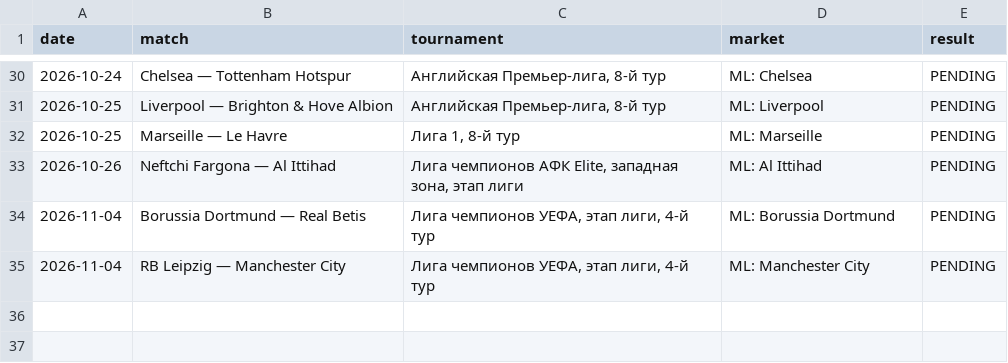
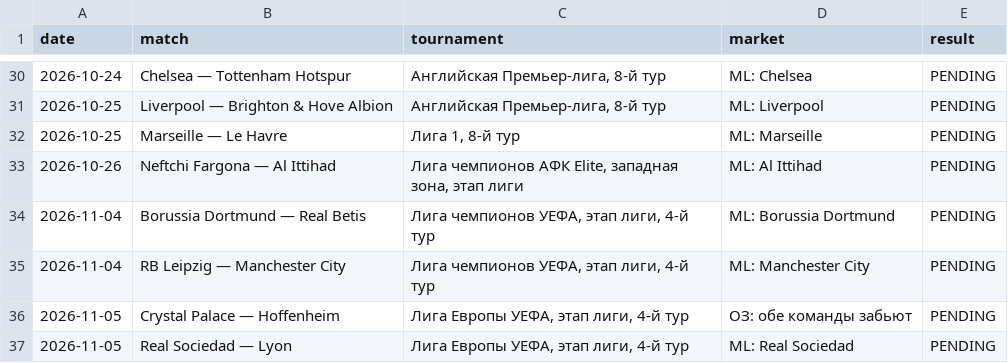
Before and after one commit to Abrukovs/football-daily-analysis, a CSV file: bets_journal.csv, drawn as a sheet; only a part is shown, gaps mark what is left out.

```diff
--- a/bets_journal.csv
+++ b/bets_journal.csv
@@ -35 +35,3 @@ date,match,tournament,market,result
 2026-11-04,RB Leipzig — Manchester City,"Лига чемпионов УЕФА, этап лиги, 4-й тур",ML: Manchester City,PENDING
+2026-11-05,Crystal Palace — Hoffenheim,"Лига Европы УЕФА, этап лиги, 4-й тур",ОЗ: обе команды забьют,PENDING
+2026-11-05,Real Sociedad — Lyon,"Лига Европы УЕФА, этап лиги, 4-й тур",ML: Real Sociedad,PENDING
```
Also changed, not shown: 1 other file.
